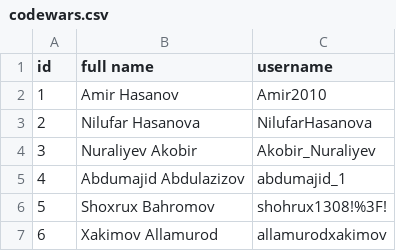
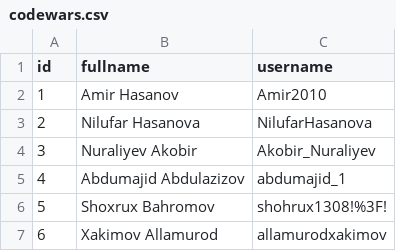
Before and after one commit to Naxalov/codewars_api, a CSV file: group/codewars.csv (was codewars.csv), drawn as a sheet.

```diff
--- a/codewars.csv
+++ b/group/codewars.csv
@@ -1,2 +1,2 @@
-id,full name,username
+id,fullname,username
 1,Amir Hasanov,Amir2010
```
Also changed, not shown: 14 other files.
